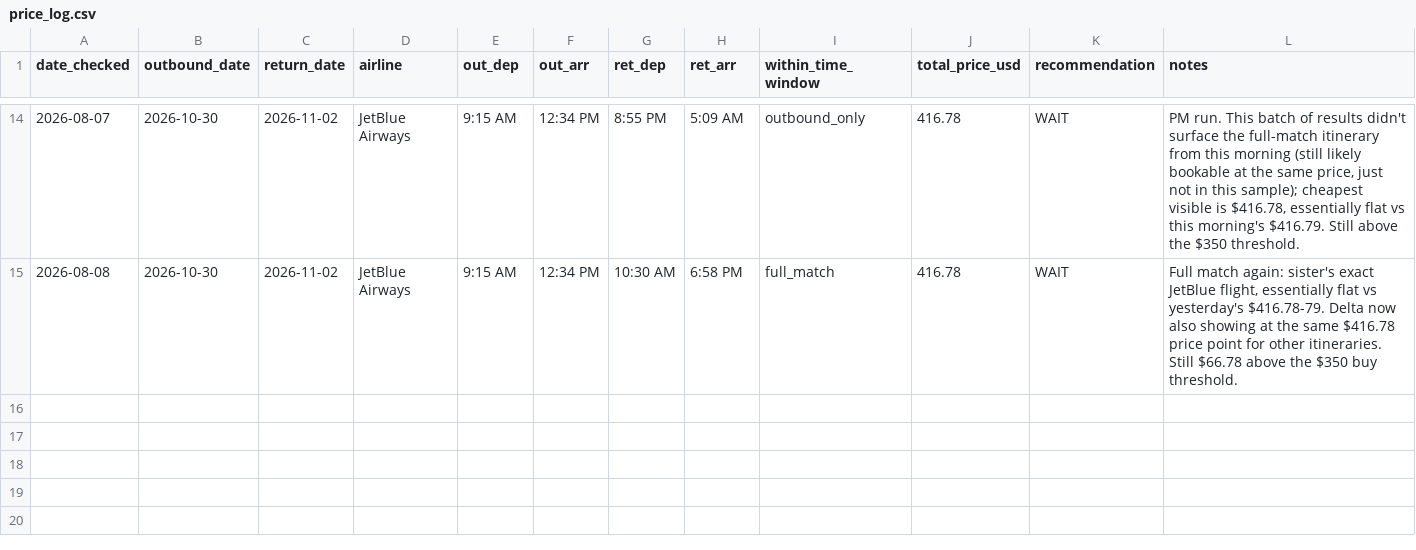
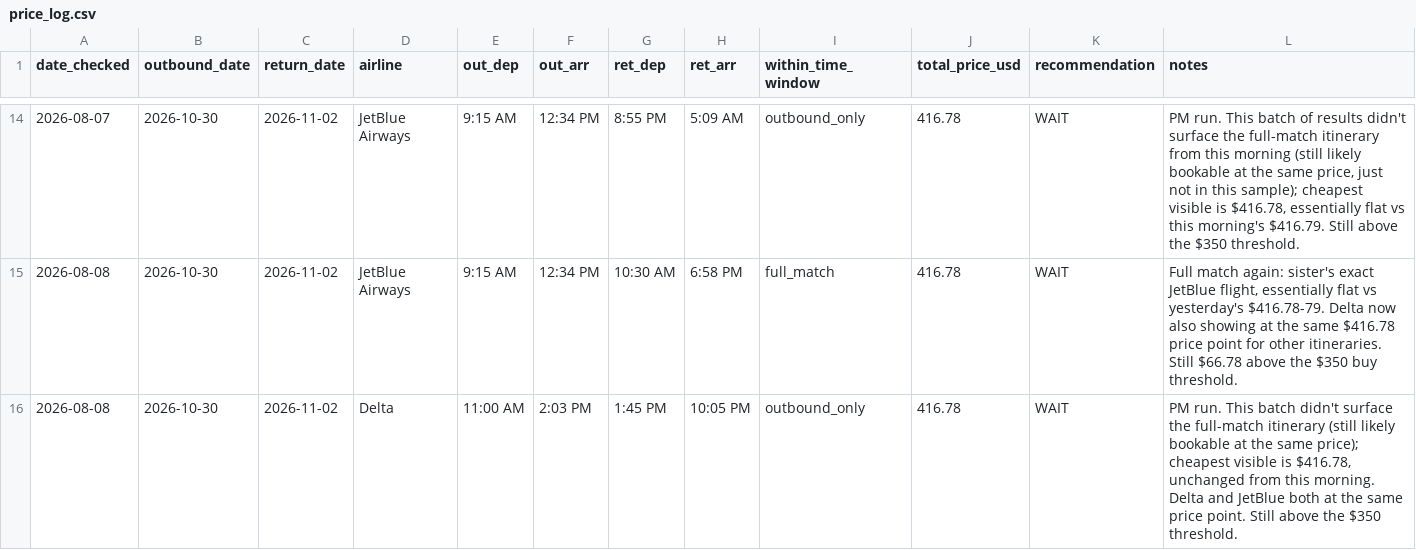
Before and after one commit to yoonchoi2/Data_driven, a CSV file: flights/price_log.csv, drawn as a sheet; only a part is shown, gaps mark what is left out.

```diff
--- a/flights/price_log.csv
+++ b/flights/price_log.csv
@@ -15 +15,2 @@ date_checked,outbound_date,return_date,airline,out_dep,out_arr,ret_dep,ret_arr,w
 2026-08-08,2026-10-30,2026-11-02,JetBlue Airways,9:15 AM,12:34 PM,10:30 AM,6:58 PM,full_match,416.78,WAIT,"Full match again: sister's exact JetBlue flight, essentially flat vs yesterday's $416.78-79. Delta now also showing at the same $416.78 price point for other itineraries. Still $66.78 above the $350 buy threshold."
+2026-08-08,2026-10-30,2026-11-02,Delta,11:00 AM,2:03 PM,1:45 PM,10:05 PM,outbound_only,416.78,WAIT,"PM run. This batch didn't surface the full-match itinerary (still likely bookable at the same price); cheapest visible is $416.78, unchanged from this morning. Delta and JetBlue both at the same price point. Still above the $350 threshold."
```
